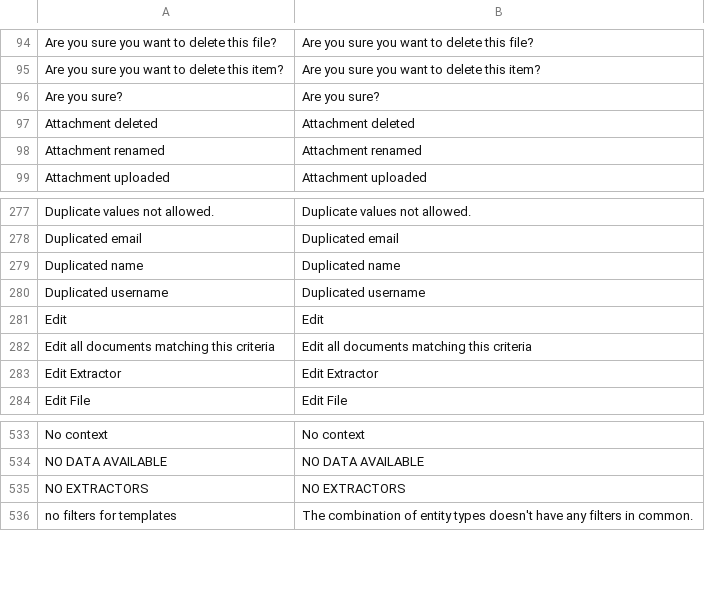
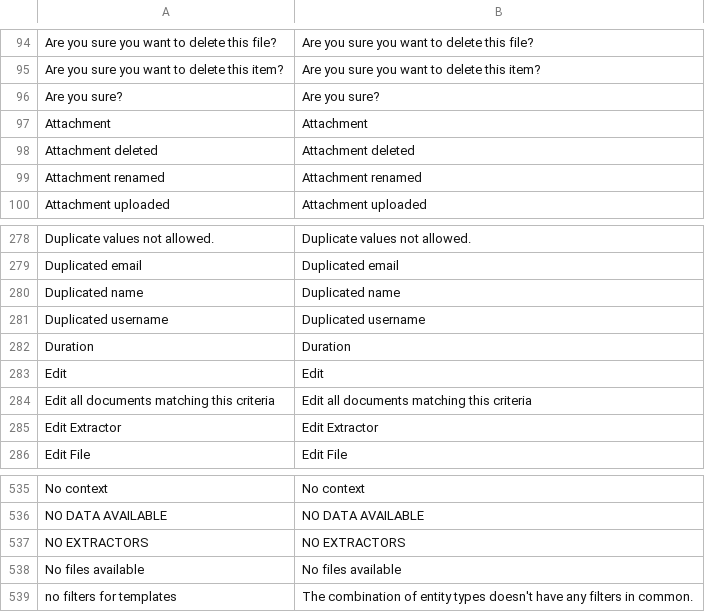
Before and after one commit to huridocs/uwazi, a CSV file: contents/ui-translations/en.csv, drawn as a sheet; only a part is shown, gaps mark what is left out; the diff names each change by its address in the sheet, - before the commit and + after, or states it on an @@ line.

```diff
--- a/contents/ui-translations/en.csv
+++ b/contents/ui-translations/en.csv
+row 97: Attachment | Attachment
+row 282: Duration | Duration
+row 538: No files available | No files available
```
Also changed, not shown: contents/ui-translations/ar.csv, contents/ui-translations/el.csv, 48 other files.
